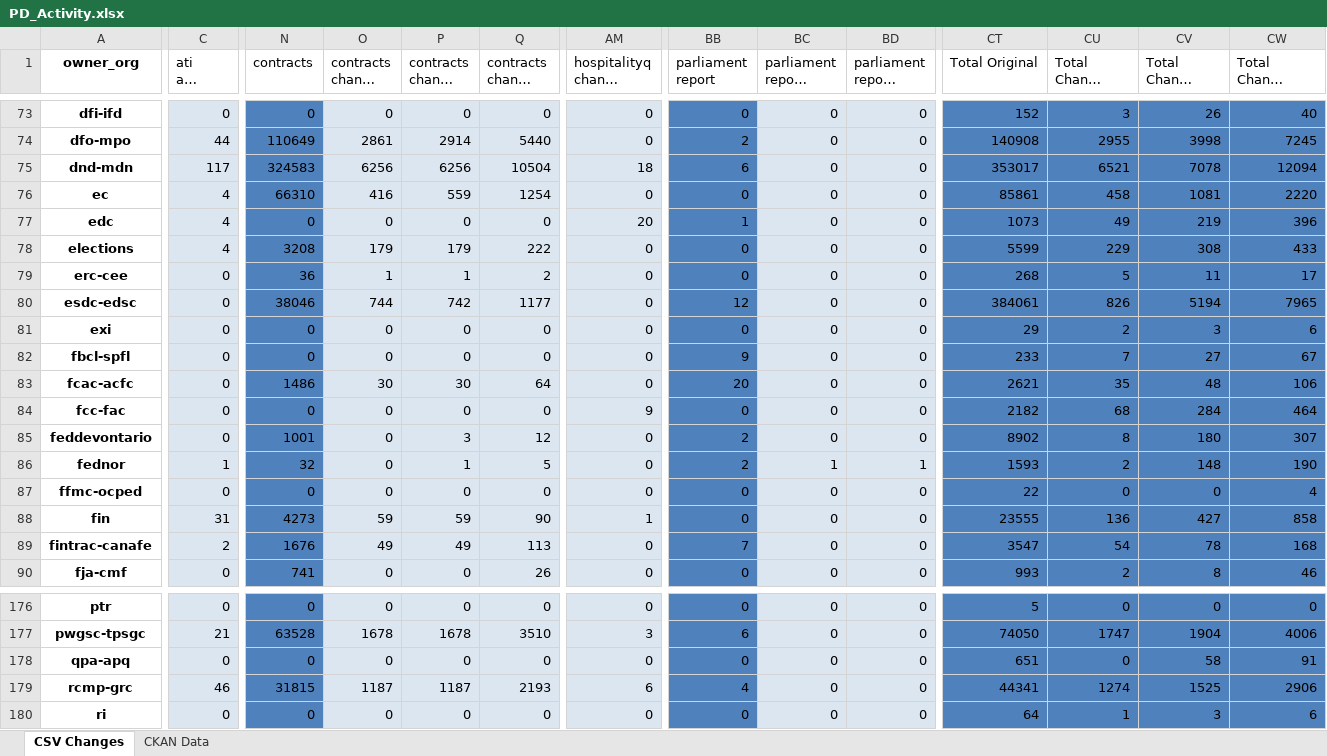
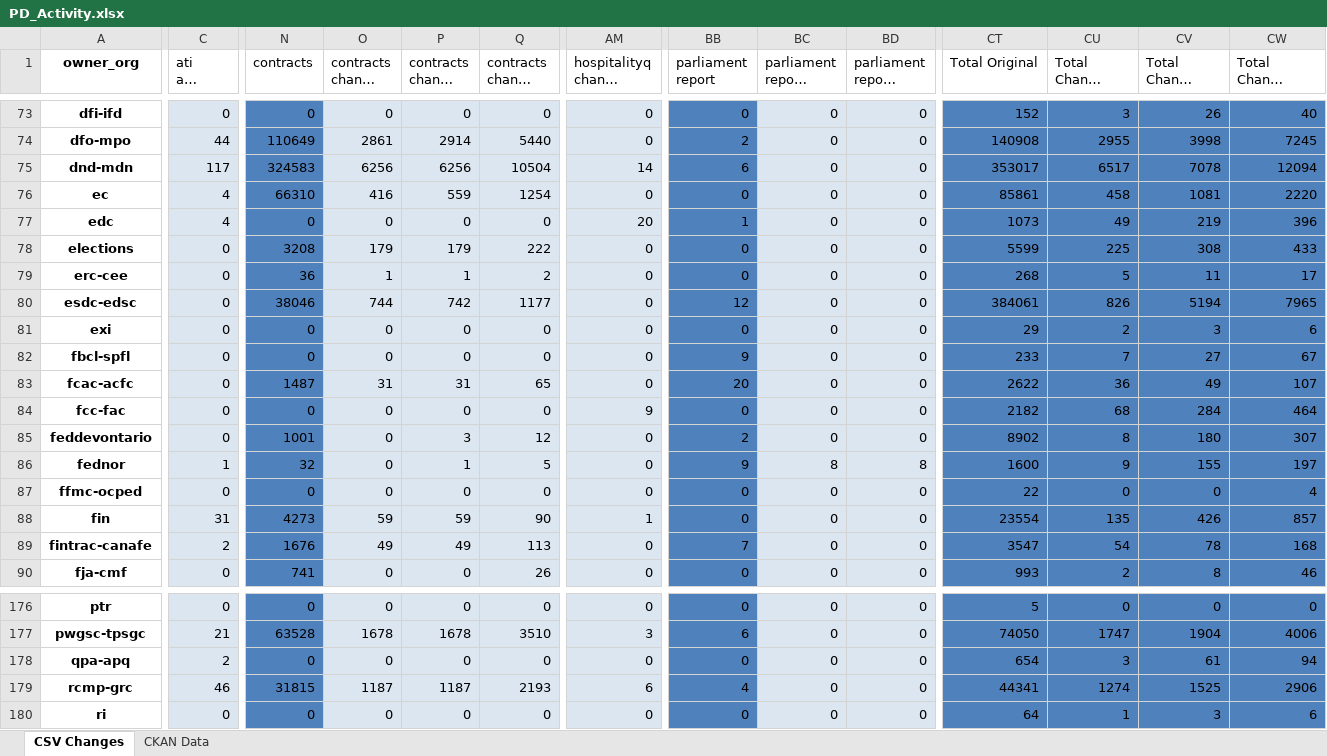
Before and after one commit to PatLittle/analytics-corporate-reporting, an Excel workbook: PD_CHANGES_RPT/PD_Activity.xlsx, sheet CSV Changes, drawn as a sheet; only a part is shown, gaps mark what is left out; long unchanged cells end in …; values as stored, in another font and other column widths than the file's, no borders; the diff covers the shown part only; the diff names each change by its address in the sheet, - before the commit and + after, or states it on an @@ line.

```diff
--- a/PD_CHANGES_RPT/PD_Activity.xlsx (sheet CSV Changes)
+++ b/PD_CHANGES_RPT/PD_Activity.xlsx (sheet CSV Changes)
-AM75 (hospitalityq change 30-days): 18
+AM75 (hospitalityq change 30-days): 14
-CU75 (Total Change 30-days): 6521
+CU75 (Total Change 30-days): 6517
-C78 (ati all change 30-days): 4
+C78 (ati all change 30-days): 0
-CU78 (Total Change 30-days): 229
+CU78 (Total Change 30-days): 225
-N83 (contracts): 1486
+N83 (contracts): 1487
-O83 (contracts change 30-days): 30
+O83 (contracts change 30-days): 31
-P83 (contracts change 90-days): 30
+P83 (contracts change 90-days): 31
-Q83 (contracts change 6-months): 64
+Q83 (contracts change 6-months): 65
-CT83 (Total Original): 2621
+CT83 (Total Original): 2622
-CU83 (Total Change 30-days): 35
+CU83 (Total Change 30-days): 36
-CV83 (Total Change 90-days): 48
+CV83 (Total Change 90-days): 49
-CW83 (Total Change 6-months): 106
+CW83 (Total Change 6-months): 107
-BB86 (parliament report): 2
+BB86 (parliament report): 9
-BC86 (parliament report change 30-days): 1
+BC86 (parliament report change 30-days): 8
-BD86 (parliament report change 90-days): 1
+BD86 (parliament report change 90-days): 8
-CT86 (Total Original): 1593
+CT86 (Total Original): 1600
-CU86 (Total Change 30-days): 2
+CU86 (Total Change 30-days): 9
-CV86 (Total Change 90-days): 148
+CV86 (Total Change 90-days): 155
-CW86 (Total Change 6-months): 190
+CW86 (Total Change 6-months): 197
-CT88 (Total Original): 23555
+CT88 (Total Original): 23554
-CU88 (Total Change 30-days): 136
+CU88 (Total Change 30-days): 135
-CV88 (Total Change 90-days): 427
+CV88 (Total Change 90-days): 426
-CW88 (Total Change 6-months): 858
+CW88 (Total Change 6-months): 857
-C178 (ati all change 30-days): 0
+C178 (ati all change 30-days): 2
-CT178 (Total Original): 651
+CT178 (Total Original): 654
-CU178 (Total Change 30-days): 0
+CU178 (Total Change 30-days): 3
-CV178 (Total Change 90-days): 58
+CV178 (Total Change 90-days): 61
-CW178 (Total Change 6-months): 91
+CW178 (Total Change 6-months): 94
```
Also changed, not shown: 128 edited cells elsewhere in this sheet, sheet CKAN Data, 2 other files.
